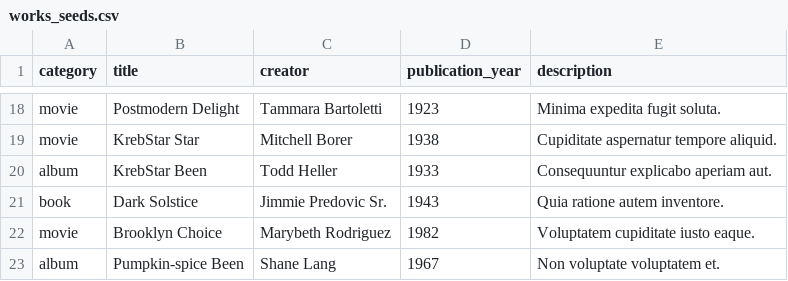
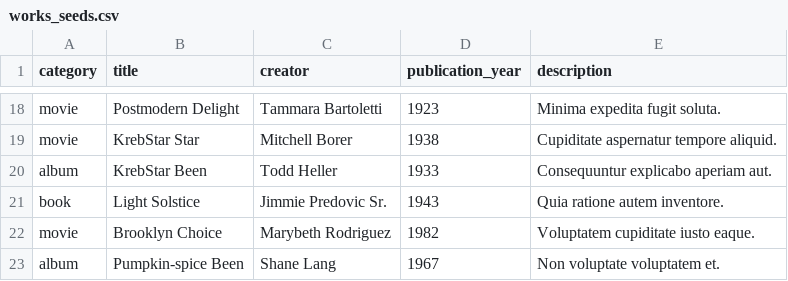
Before and after one commit to yieknee/media-ranker, a CSV file: db/works_seeds.csv, drawn as a sheet; only a part is shown, gaps mark what is left out.

Commit message:
refactor seed file, css

```diff
--- a/db/works_seeds.csv
+++ b/db/works_seeds.csv
@@ -20,3 +20,3 @@ movie,KrebStar Star,Mitchell Borer,1938,Cupiditate aspernatur tempore aliquid.
 album,KrebStar Been,Todd Heller,1933,Consequuntur explicabo aperiam aut.
-book,Dark Solstice,Jimmie Predovic Sr.,1943,Quia ratione autem inventore.
+book,Light Solstice,Jimmie Predovic Sr.,1943,Quia ratione autem inventore.
 movie,Brooklyn Choice,Marybeth Rodriguez,1982,Voluptatem cupiditate iusto eaque.
```
Also changed, not shown: 7 other files.
